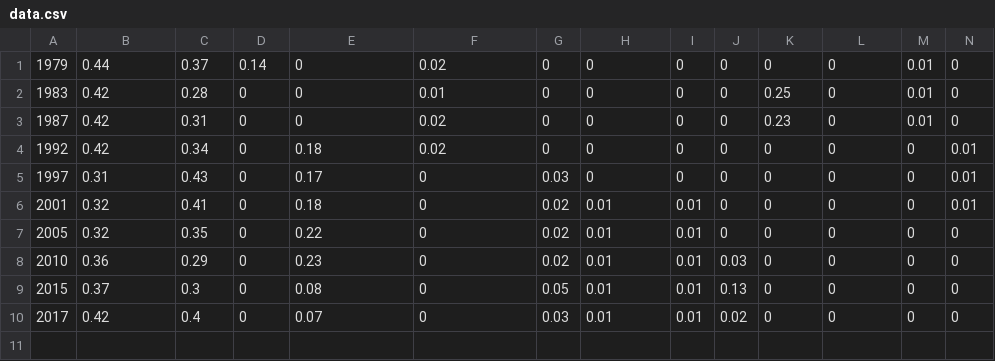
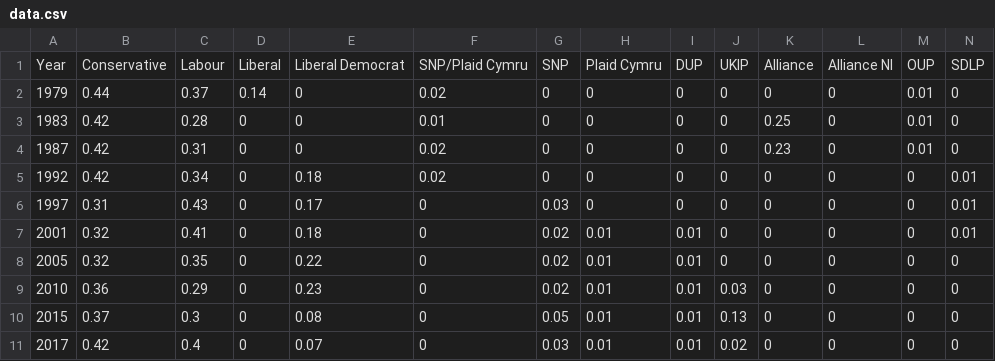
Before and after one commit to Dabecker1/Assignment, a CSV file: data.csv, drawn as a sheet; only a part is shown; rows hold the shown columns only; the diff names each change by its address in the sheet, - before the commit and + after, or states it on an @@ line.

Commit message:
Update data.csv

```diff
--- a/data.csv
+++ b/data.csv
+row 1: Year | Conservative | Labour | Liberal | Liberal Democrat | SNP/Plaid Cymru | SNP | Plaid Cymru | DUP | UKIP | Alliance | Alliance NI | OUP | SDLP
```
